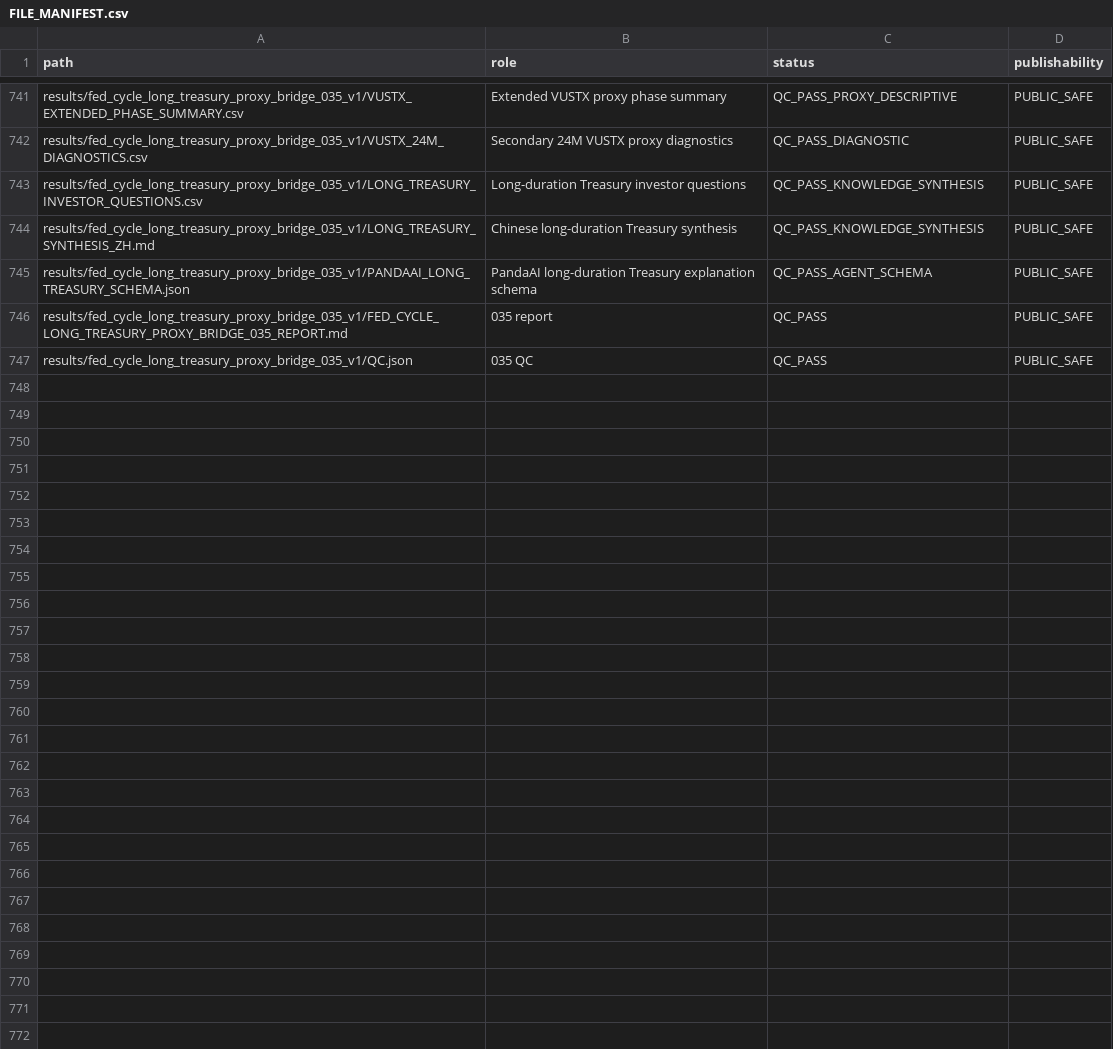
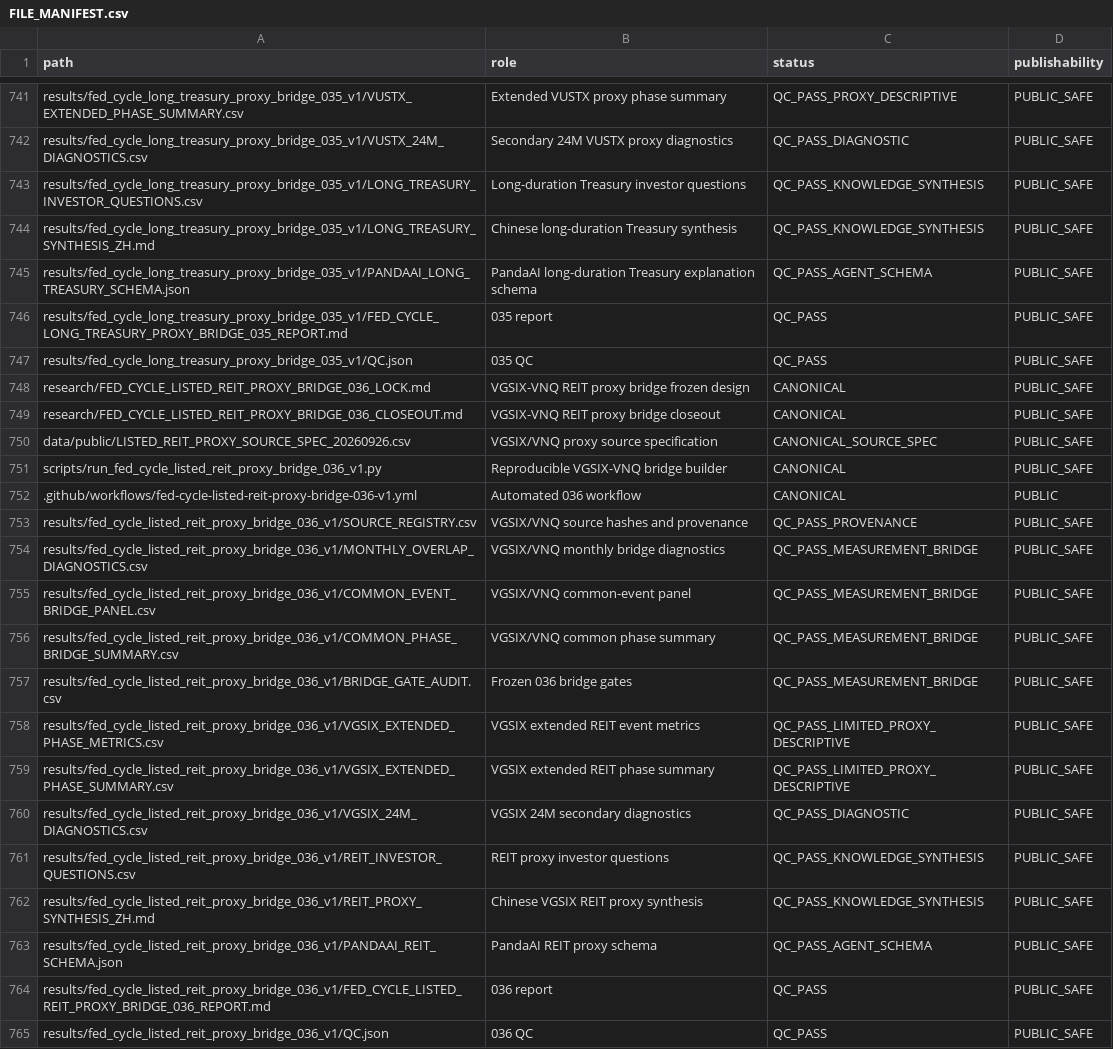
Before and after one commit to xuanyiting68-hash/gss-cb-001-macro-regime-cross-asset, a CSV file: docs/FILE_MANIFEST.csv, drawn as a sheet; only a part is shown, gaps mark what is left out.

Commit message:
Register 036 files

```diff
--- a/docs/FILE_MANIFEST.csv
+++ b/docs/FILE_MANIFEST.csv
@@ -747 +747,19 @@ results/fed_cycle_long_treasury_proxy_bridge_035_v1/FED_CYCLE_LONG_TREASURY_PROX
 results/fed_cycle_long_treasury_proxy_bridge_035_v1/QC.json,035 QC,QC_PASS,PUBLIC_SAFE
+research/FED_CYCLE_LISTED_REIT_PROXY_BRIDGE_036_LOCK.md,VGSIX-VNQ REIT proxy bridge frozen design,CANONICAL,PUBLIC_SAFE
+research/FED_CYCLE_LISTED_REIT_PROXY_BRIDGE_036_CLOSEOUT.md,VGSIX-VNQ REIT proxy bridge closeout,CANONICAL,PUBLIC_SAFE
+data/public/LISTED_REIT_PROXY_SOURCE_SPEC_20260926.csv,VGSIX/VNQ proxy source specification,CANONICAL_SOURCE_SPEC,PUBLIC_SAFE
+scripts/run_fed_cycle_listed_reit_proxy_bridge_036_v1.py,Reproducible VGSIX-VNQ bridge builder,CANONICAL,PUBLIC_SAFE
+.github/workflows/fed-cycle-listed-reit-proxy-bridge-036-v1.yml,Automated 036 workflow,CANONICAL,PUBLIC
+results/fed_cycle_listed_reit_proxy_bridge_036_v1/SOURCE_REGISTRY.csv,VGSIX/VNQ source hashes and provenance,QC_PASS_PROVENANCE,PUBLIC_SAFE
+results/fed_cycle_listed_reit_proxy_bridge_036_v1/MONTHLY_OVERLAP_DIAGNOSTICS.csv,VGSIX/VNQ monthly bridge diagnostics,QC_PASS_MEASUREMENT_BRIDGE,PUBLIC_SAFE
+results/fed_cycle_listed_reit_proxy_bridge_036_v1/COMMON_EVENT_BRIDGE_PANEL.csv,VGSIX/VNQ common-event panel,QC_PASS_MEASUREMENT_BRIDGE,PUBLIC_SAFE
+results/fed_cycle_listed_reit_proxy_bridge_036_v1/COMMON_PHASE_BRIDGE_SUMMARY.csv,VGSIX/VNQ common phase summary,QC_PASS_MEASUREMENT_BRIDGE,PUBLIC_SAFE
+results/fed_cycle_listed_reit_proxy_bridge_036_v1/BRIDGE_GATE_AUDIT.csv,Frozen 036 bridge gates,QC_PASS_MEASUREMENT_BRIDGE,PUBLIC_SAFE
+results/fed_cycle_listed_reit_proxy_bridge_036_v1/VGSIX_EXTENDED_PHASE_METRICS.csv,VGSIX extended REIT event metrics,QC_PASS_LIMITED_PROXY_DESCRIPTIVE,PUBLIC_SAFE
+results/fed_cycle_listed_reit_proxy_bridge_036_v1/VGSIX_EXTENDED_PHASE_SUMMARY.csv,VGSIX extended REIT phase summary,QC_PASS_LIMITED_PROXY_DESCRIPTIVE,PUBLIC_SAFE
+results/fed_cycle_listed_reit_proxy_bridge_036_v1/VGSIX_24M_DIAGNOSTICS.csv,VGSIX 24M secondary diagnostics,QC_PASS_DIAGNOSTIC,PUBLIC_SAFE
+results/fed_cycle_listed_reit_proxy_bridge_036_v1/REIT_INVESTOR_QUESTIONS.csv,REIT proxy investor questions,QC_PASS_KNOWLEDGE_SYNTHESIS,PUBLIC_SAFE
+results/fed_cycle_listed_reit_proxy_bridge_036_v1/REIT_PROXY_SYNTHESIS_ZH.md,Chinese VGSIX REIT proxy synthesis,QC_PASS_KNOWLEDGE_SYNTHESIS,PUBLIC_SAFE
+results/fed_cycle_listed_reit_proxy_bridge_036_v1/PANDAAI_REIT_SCHEMA.json,PandaAI REIT proxy schema,QC_PASS_AGENT_SCHEMA,PUBLIC_SAFE
+results/fed_cycle_listed_reit_proxy_bridge_036_v1/FED_CYCLE_LISTED_REIT_PROXY_BRIDGE_036_REPORT.md,036 report,QC_PASS,PUBLIC_SAFE
+results/fed_cycle_listed_reit_proxy_bridge_036_v1/QC.json,036 QC,QC_PASS,PUBLIC_SAFE
```
